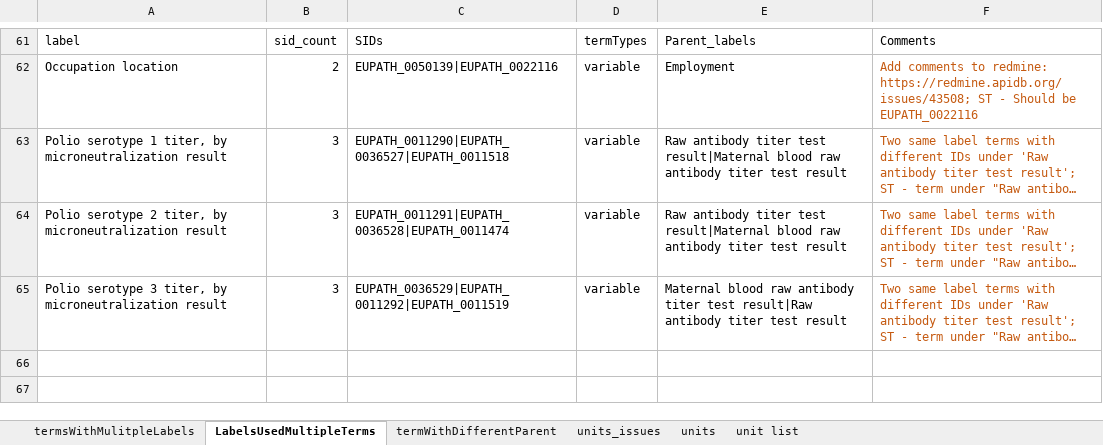
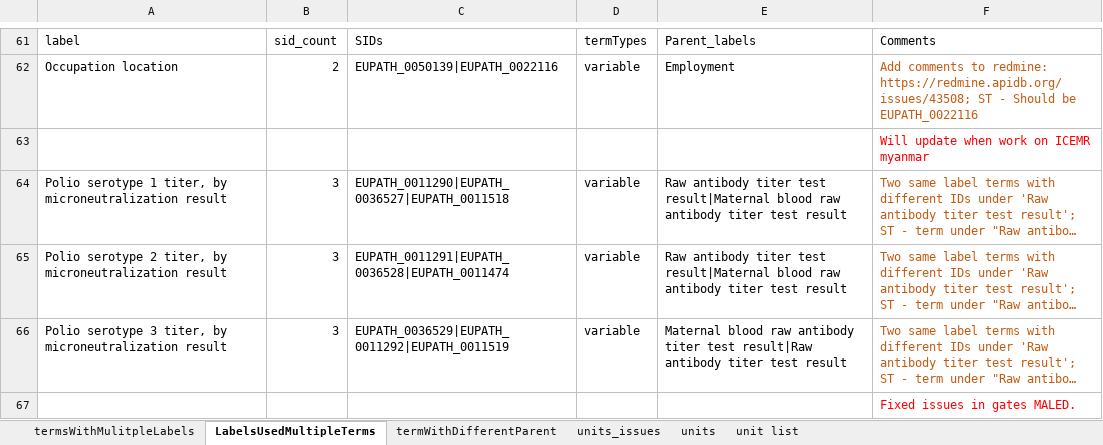
Before and after one commit to VEuPathDB/ApiCommonData, an Excel workbook: Load/ontology/harmonization/clinEpi_eda_inconsistencyIssues.xlsx, sheet LabelsUsedMultipleTerms, drawn as a sheet; only a part is shown, gaps mark what is left out; long unchanged cells end in …; values as stored, in another font and other column widths than the file's, no borders; the diff names each change by its address in the sheet, - before the commit and + after, or states it on an @@ line.

Commit message:
fixed some issues, updated notes

```diff
--- a/Load/ontology/harmonization/clinEpi_eda_inconsistencyIssues.xlsx (sheet LabelsUsedMultipleTerms)
+++ b/Load/ontology/harmonization/clinEpi_eda_inconsistencyIssues.xlsx (sheet LabelsUsedMultipleTerms)
+row 63:  |  |  |  |  | Will update when work on ICEMR myanmar
+row 67:  |  |  |  |  | Fixed issues in gates MALED.
```
Also changed, not shown: sheet termWithDifferentParent, sheet units_issues.
